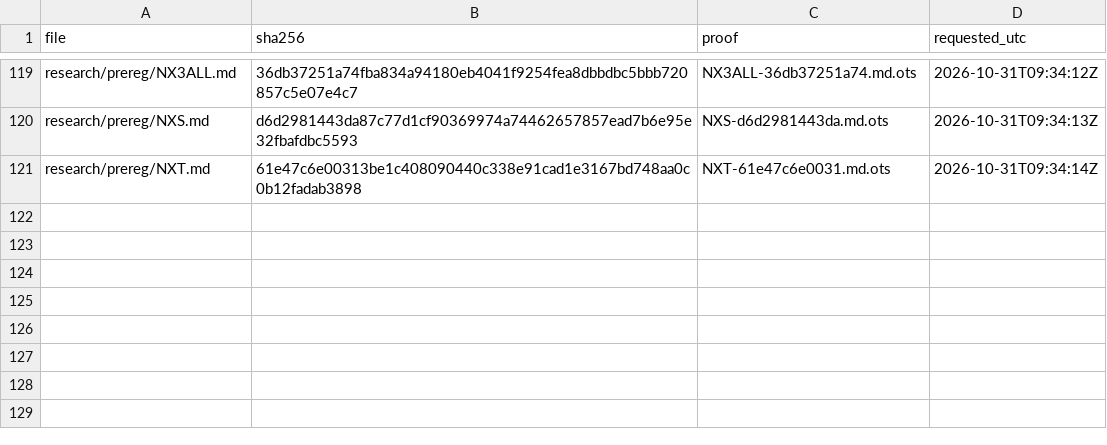
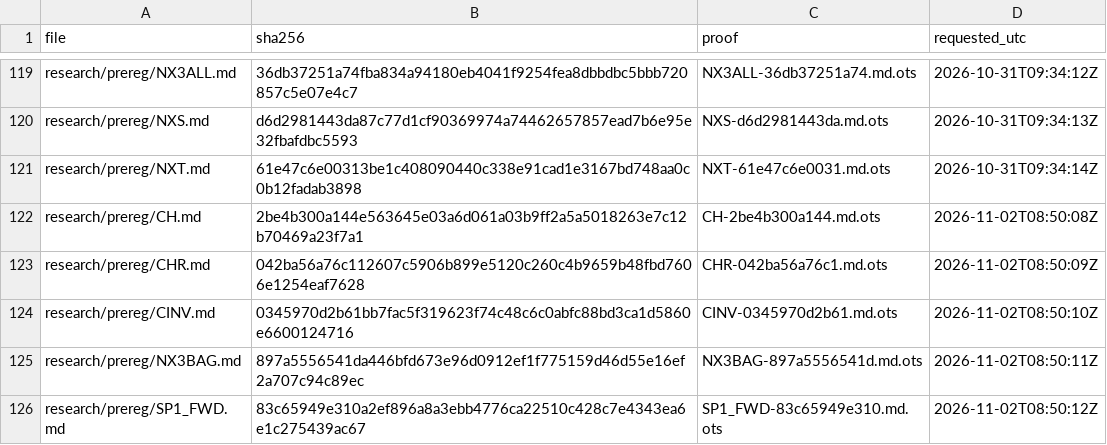
Before and after one commit to amit8f/edge-lab-public, a CSV file: timestamps/MANIFEST.csv, drawn as a sheet; only a part is shown, gaps mark what is left out; the diff names each change by its address in the sheet, - before the commit and + after, or states it on an @@ line.

```diff
--- a/timestamps/MANIFEST.csv
+++ b/timestamps/MANIFEST.csv
+row 122: research/prereg/CH.md | 2be4b300a144e563645e03a6d061a03b9ff2a5a5018263e7c12b70469a23f7a1 | CH-2be4b300a144.md.ots | 2026-11-02T08:50:08Z
+row 123: research/prereg/CHR.md | 042ba56a76c112607c5906b899e5120c260c4b9659b48fbd7606e1254eaf7628 | CHR-042ba56a76c1.md.ots | 2026-11-02T08:50:09Z
+row 124: research/prereg/CINV.md | 0345970d2b61bb7fac5f319623f74c48c6c0abfc88bd3ca1d5860e6600124716 | CINV-0345970d2b61.md.ots | 2026-11-02T08:50:10Z
+row 125: research/prereg/NX3BAG.md | 897a5556541da446bfd673e96d0912ef1f775159d46d55e16ef2a707c94c89ec | NX3BAG-897a5556541d.md.ots | 2026-11-02T08:50:11Z
+row 126: research/prereg/SP1_FWD.md | 83c65949e310a2ef896a8a3ebb4776ca22510c428c7e4343ea6e1c275439ac67 | SP1_FWD-83c65949e310.md.ots | 2026-11-02T08:50:12Z
```
Also changed, not shown: 5 other files.
